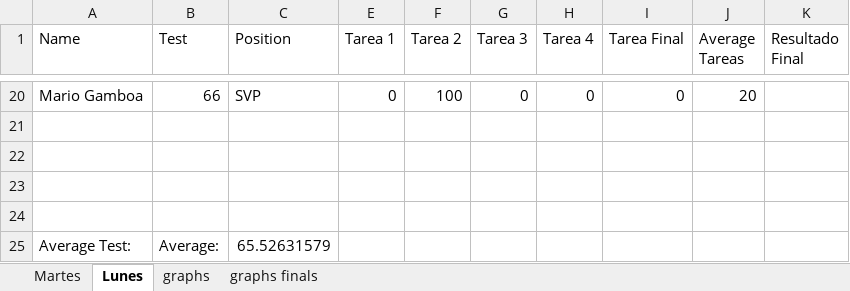
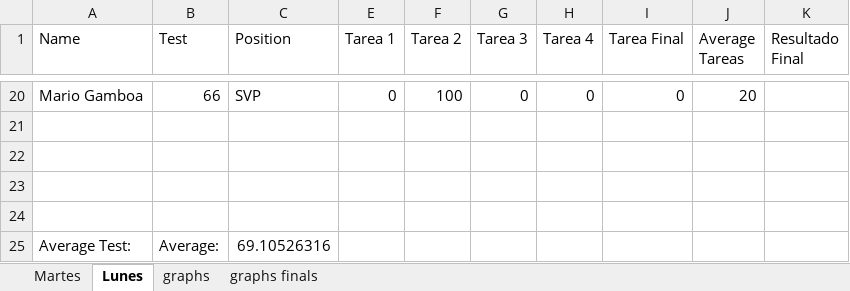
Before and after one commit to BernalF/CSS3-HTML-jQuery-Classes, an Excel workbook: students.xlsx, sheet Lunes, drawn as a sheet; only a part is shown, gaps mark what is left out; values as stored, in another font and other column widths than the file's, no cell formats; the diff covers the shown part only; the diff names each change by its address in the sheet, - before the commit and + after, or states it on an @@ line.

```diff
--- a/students.xlsx (sheet Lunes)
+++ b/students.xlsx (sheet Lunes)
-C25 (Position): 65.52631579
+C25 (Position): 69.10526316
```
Also changed, not shown: 9 added rows, 9 removed rows, 3 moved rows and 10 edited cells elsewhere in this sheet, cell formats, formulas that keep their value, charts or pictures, 14 other files.
